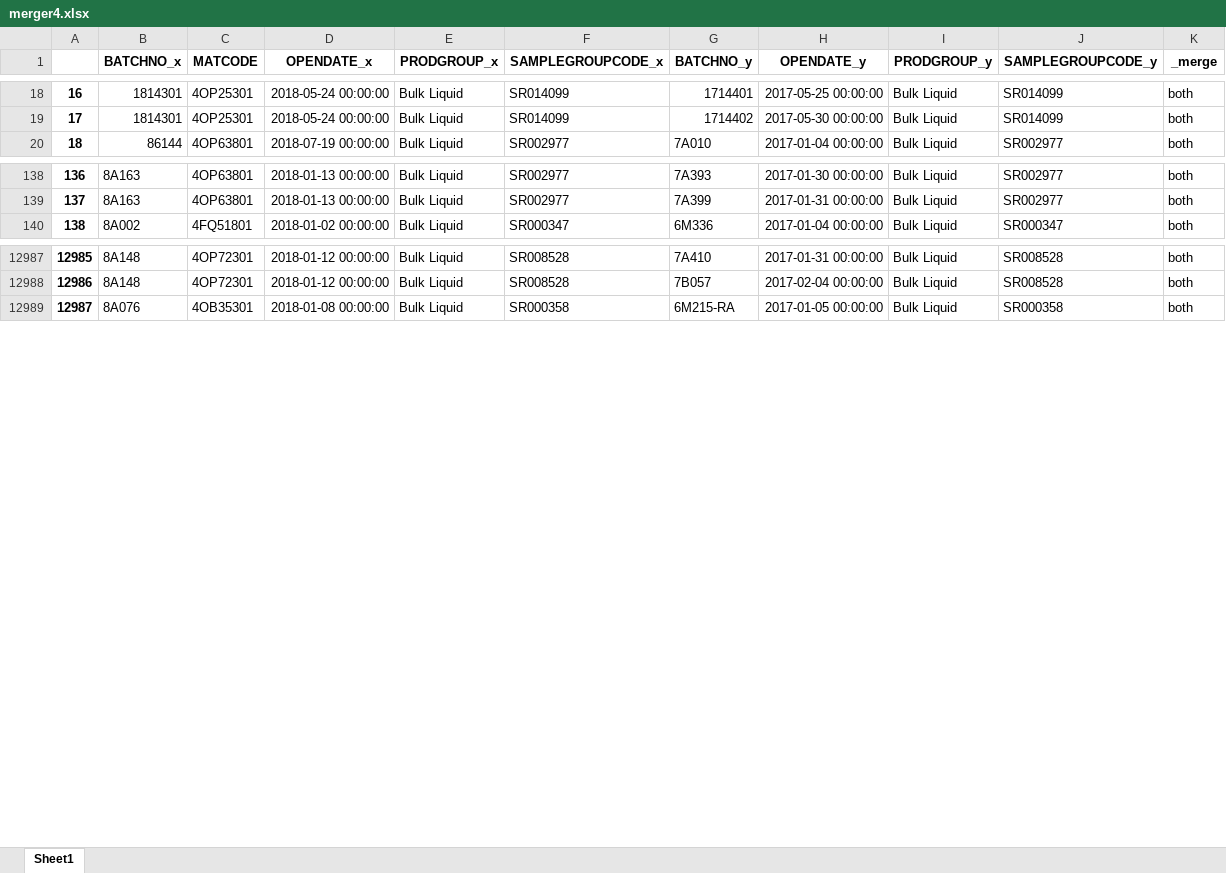
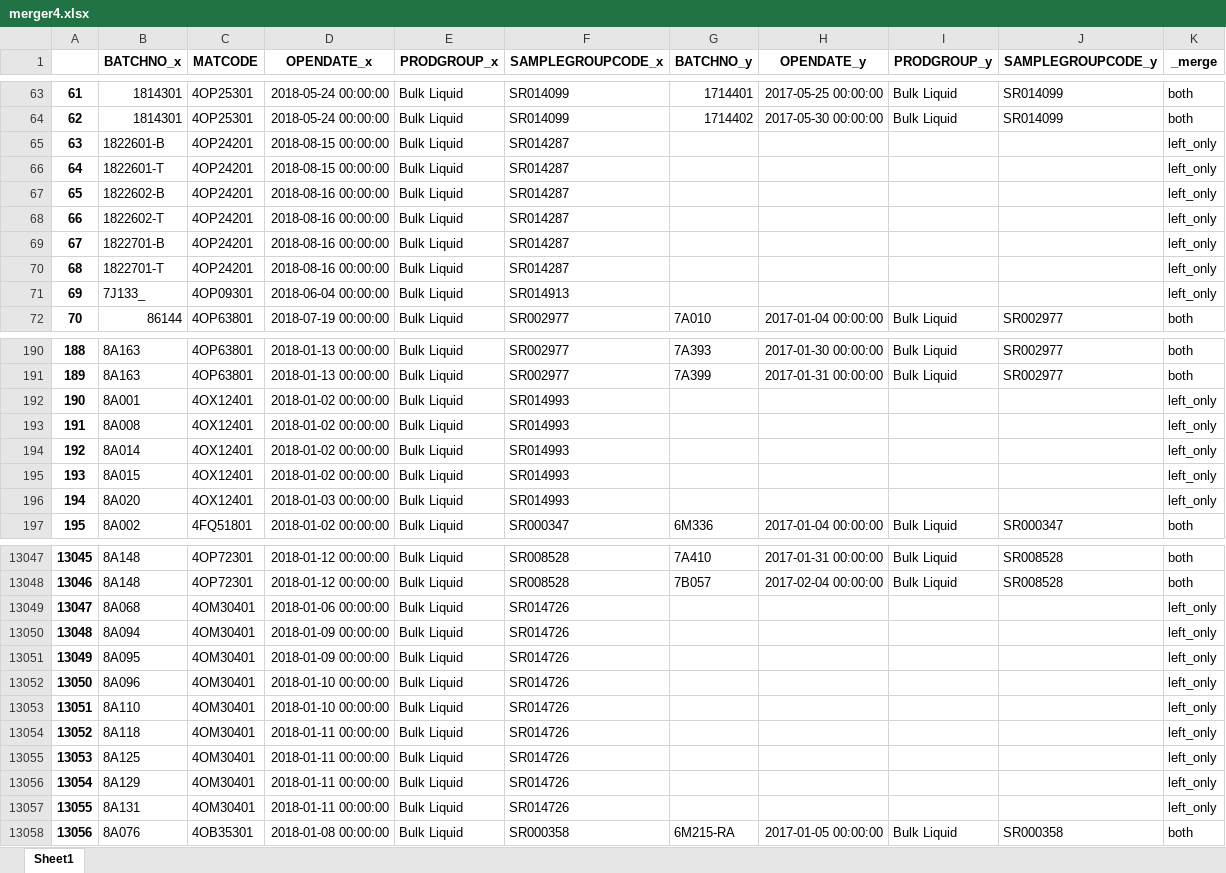
Before and after one commit to matmignin/NoIdle, an Excel workbook: Queries/merger4.xlsx, sheet Sheet1, drawn as a sheet; only a part is shown, gaps mark what is left out; values as stored, in another font and other column widths than the file's, no borders; the diff covers the shown part only; the diff names each change by its address in the sheet, - before the commit and + after, or states it on an @@ line.

Commit message:
update merge.py

```diff
--- a/Queries/merger4.xlsx (sheet Sheet1)
+++ b/Queries/merger4.xlsx (sheet Sheet1)
@@ column A renumbered between rows 47 and 13183 @@
+row 65: 63 | 1822601-B | 4OP24201 | 2018-08-15 00:00:00 | Bulk Liquid | SR014287 |  |  |  |  | left_only
+row 66: 64 | 1822601-T | 4OP24201 | 2018-08-15 00:00:00 | Bulk Liquid | SR014287 |  |  |  |  | left_only
+row 67: 65 | 1822602-B | 4OP24201 | 2018-08-16 00:00:00 | Bulk Liquid | SR014287 |  |  |  |  | left_only
+row 68: 66 | 1822602-T | 4OP24201 | 2018-08-16 00:00:00 | Bulk Liquid | SR014287 |  |  |  |  | left_only
+row 69: 67 | 1822701-B | 4OP24201 | 2018-08-16 00:00:00 | Bulk Liquid | SR014287 |  |  |  |  | left_only
+row 70: 68 | 1822701-T | 4OP24201 | 2018-08-16 00:00:00 | Bulk Liquid | SR014287 |  |  |  |  | left_only
+row 71: 69 | 7J133_ | 4OP09301 | 2018-06-04 00:00:00 | Bulk Liquid | SR014913 |  |  |  |  | left_only
+row 192: 190 | 8A001 | 4OX12401 | 2018-01-02 00:00:00 | Bulk Liquid | SR014993 |  |  |  |  | left_only
+row 193: 191 | 8A008 | 4OX12401 | 2018-01-02 00:00:00 | Bulk Liquid | SR014993 |  |  |  |  | left_only
+row 194: 192 | 8A014 | 4OX12401 | 2018-01-02 00:00:00 | Bulk Liquid | SR014993 |  |  |  |  | left_only
+row 195: 193 | 8A015 | 4OX12401 | 2018-01-02 00:00:00 | Bulk Liquid | SR014993 |  |  |  |  | left_only
+row 196: 194 | 8A020 | 4OX12401 | 2018-01-03 00:00:00 | Bulk Liquid | SR014993 |  |  |  |  | left_only
+row 13049: 13047 | 8A068 | 4OM30401 | 2018-01-06 00:00:00 | Bulk Liquid | SR014726 |  |  |  |  | left_only
+row 13050: 13048 | 8A094 | 4OM30401 | 2018-01-09 00:00:00 | Bulk Liquid | SR014726 |  |  |  |  | left_only
+row 13051: 13049 | 8A095 | 4OM30401 | 2018-01-09 00:00:00 | Bulk Liquid | SR014726 |  |  |  |  | left_only
+row 13052: 13050 | 8A096 | 4OM30401 | 2018-01-10 00:00:00 | Bulk Liquid | SR014726 |  |  |  |  | left_only
+row 13053: 13051 | 8A110 | 4OM30401 | 2018-01-10 00:00:00 | Bulk Liquid | SR014726 |  |  |  |  | left_only
+row 13054: 13052 | 8A118 | 4OM30401 | 2018-01-11 00:00:00 | Bulk Liquid | SR014726 |  |  |  |  | left_only
+row 13055: 13053 | 8A125 | 4OM30401 | 2018-01-11 00:00:00 | Bulk Liquid | SR014726 |  |  |  |  | left_only
+row 13056: 13054 | 8A129 | 4OM30401 | 2018-01-11 00:00:00 | Bulk Liquid | SR014726 |  |  |  |  | left_only
+row 13057: 13055 | 8A131 | 4OM30401 | 2018-01-11 00:00:00 | Bulk Liquid | SR014726 |  |  |  |  | left_only
```
Also changed, not shown: 188 added rows elsewhere in this sheet, Queries/All_NY_Products.xlsx, 8 other files.
